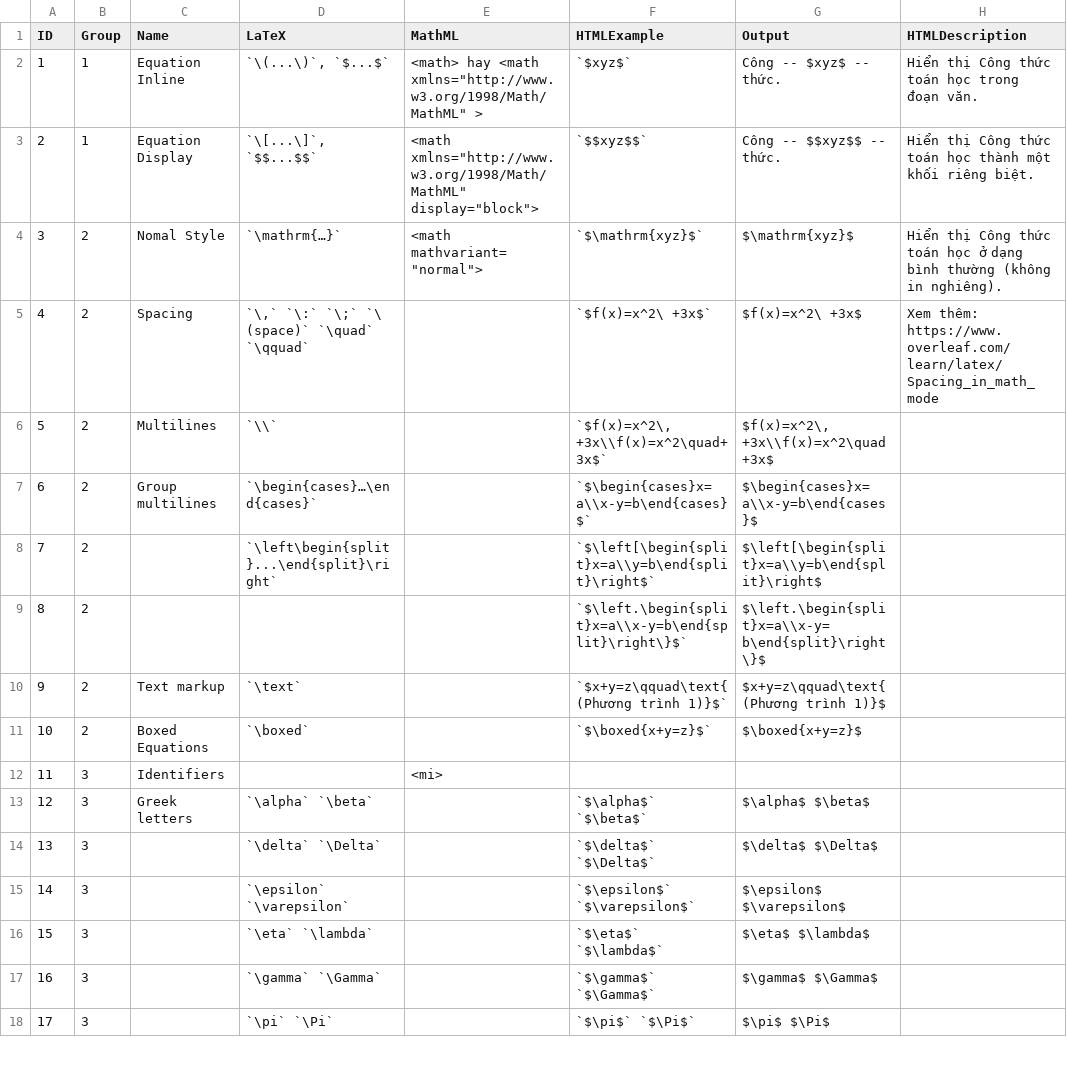
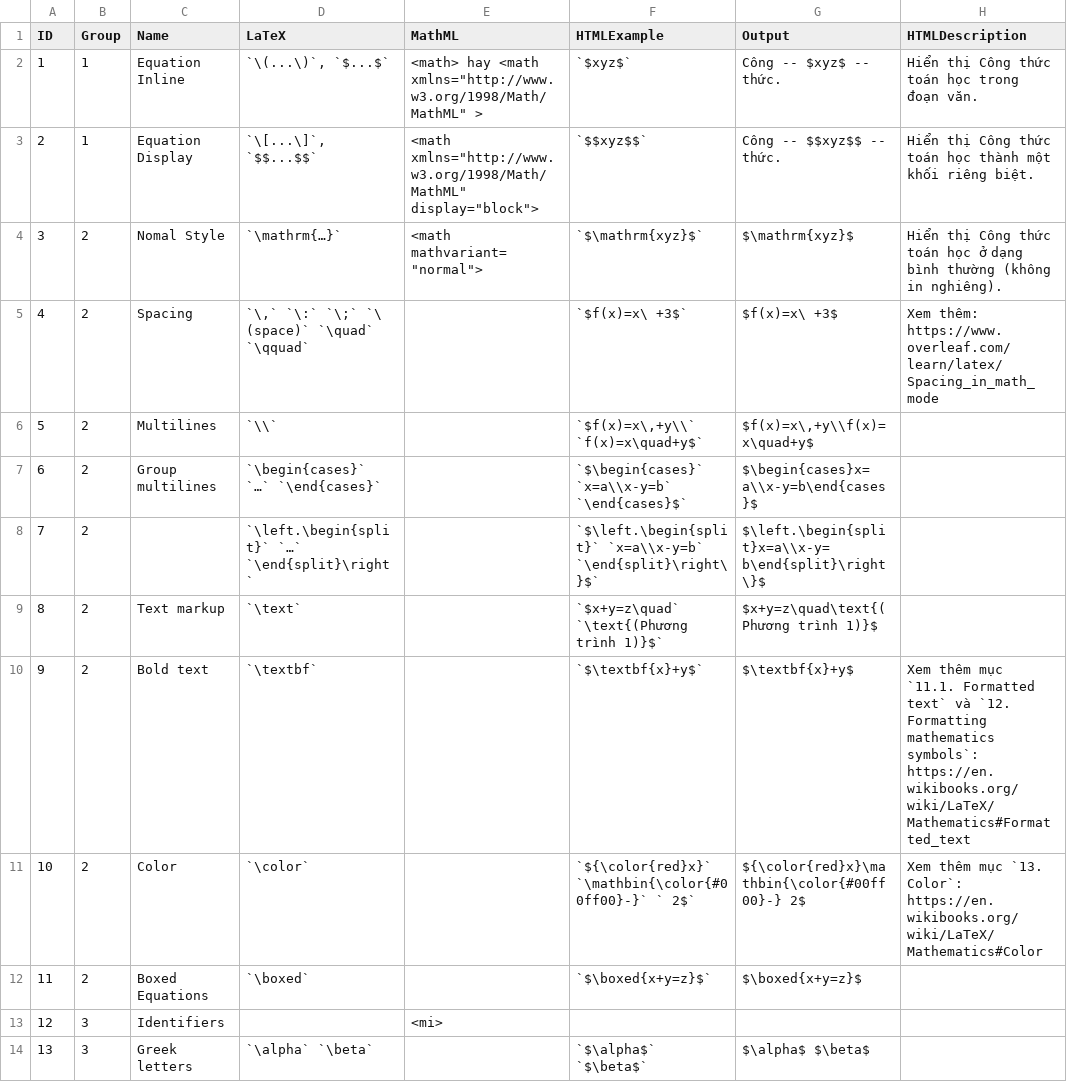
Before and after one commit to BabyMouse/ddRMarkdown, a CSV file: _datasets/tex_mml.csv, drawn as a sheet; only a part is shown; the shorter side is filled out with more unchanged rows; removed rows and columns are numbered as before the commit, all else as after; the diff covers the shown part only; the diff names each change by its address in the sheet, - before the commit and + after, or states it on an @@ line.

```diff
--- a/_datasets/tex_mml.csv
+++ b/_datasets/tex_mml.csv
-F5 (HTMLExample): `$f(x)=x^2\ +3x$`
+F5 (HTMLExample): `$f(x)=x\ +3$`
-G5 (Output): $f(x)=x^2\ +3x$
+G5 (Output): $f(x)=x\ +3$
-F6 (HTMLExample): `$f(x)=x^2\,+3x\\f(x)=x^2\quad+3x$`
+F6 (HTMLExample): `$f(x)=x\,+y\\` `f(x)=x\quad+y$`
-G6 (Output): $f(x)=x^2\,+3x\\f(x)=x^2\quad+3x$
+G6 (Output): $f(x)=x\,+y\\f(x)=x\quad+y$
-D7 (LaTeX): `\begin{cases}…\end{cases}`
+D7 (LaTeX): `\begin{cases}` `…` `\end{cases}`
-F7 (HTMLExample): `$\begin{cases}x=a\\x-y=b\end{cases}$`
+F7 (HTMLExample): `$\begin{cases}` `x=a\\x-y=b` `\end{cases}$`
-D8 (LaTeX): `\left\begin{split}...\end{split}\right`
+D8 (LaTeX): `\left.\begin{split}` `…` `\end{split}\right`
-F8 (HTMLExample): `$\left[\begin{split}x=a\\y=b\end{split}\right$`
+F8 (HTMLExample): `$\left.\begin{split}` `x=a\\x-y=b` `\end{split}\right\}$`
-G8 (Output): $\left[\begin{split}x=a\\y=b\end{split}\right$
+G8 (Output): $\left.\begin{split}x=a\\x-y=b\end{split}\right\}$
-row 9: 8 | 2 |  |  |  | `$\left.\begin{split}x=a\\x-y=b\end{split}\right\}$` | $\left.\begin{split}x=a\\x-y=b\end{split}\right\}$
@@ column A (ID) renumbered between rows 9 and 53 @@
-F9 (HTMLExample): `$x+y=z\qquad\text{(Phương trình 1)}$`
+F9 (HTMLExample): `$x+y=z\quad` `\text{(Phương trình 1)}$`
-G9 (Output): $x+y=z\qquad\text{(Phương trình 1)}$
+G9 (Output): $x+y=z\quad\text{(Phương trình 1)}$
+row 10: 9 | 2 | Bold text | `\textbf` |  | `$\textbf{x}+y$` | $\textbf{x}+y$ | Xem thêm mục `11.1. Formatted text` và `12. Formatting mathematics symbols`: https://en.wikibooks.org/wiki/LaTeX/Mathematics#Formatted_text
+row 11: 10 | 2 | Color | `\color` |  | `${\color{red}x}` `\mathbin{\color{#00ff00}-}` ` 2$` | ${\color{red}x}\mathbin{\color{#00ff00}-} 2$ | Xem thêm mục `13. Color`: https://en.wikibooks.org/wiki/LaTeX/Mathematics#Color
```
Also changed, not shown: 10 added rows, 2 removed rows and 16 edited cells elsewhere in this file, 3 other files.
